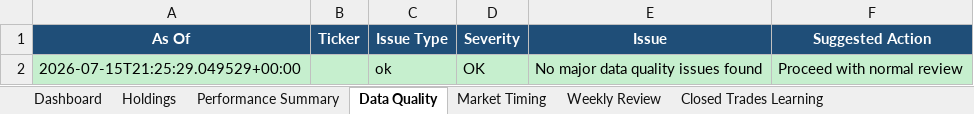
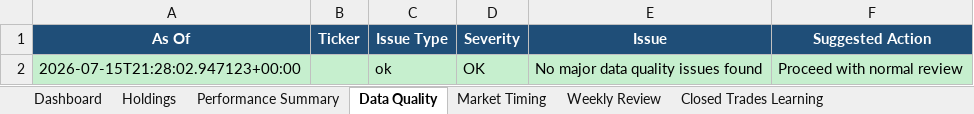
Before and after one commit to nicklc14/trading-engine-v2, an Excel workbook: output/trading_summary.xlsx, sheet Data Quality, drawn as a sheet; values as stored, in another font and other column widths than the file's, no borders; the diff names each change by its address in the sheet, - before the commit and + after, or states it on an @@ line.

```diff
--- a/output/trading_summary.xlsx (sheet Data Quality)
+++ b/output/trading_summary.xlsx (sheet Data Quality)
-A2 (As Of): 2026-07-15T21:25:29.049529+00:00
+A2 (As Of): 2026-07-15T21:28:02.947123+00:00
```
Also changed, not shown: sheet Market Data, 3 other files.
